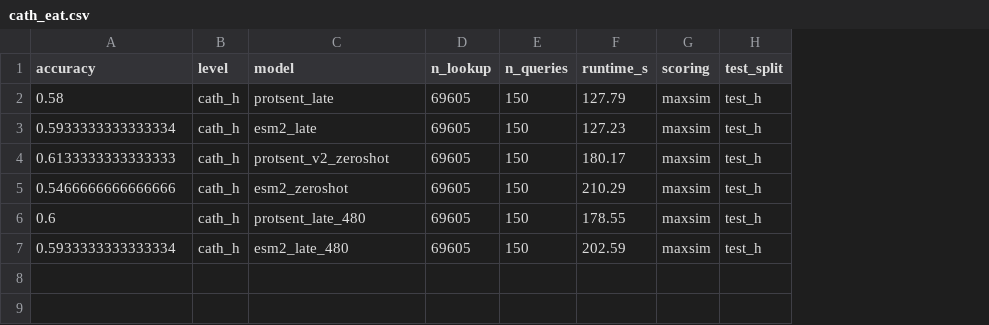
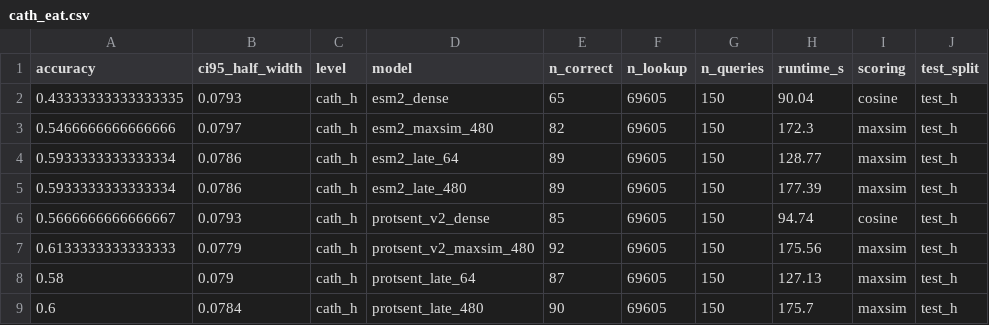
Before and after one commit to oriel9p/ProtSent, a CSV file: results/late_interaction/pilot_35m/benchmarks/cath_eat.csv, drawn as a sheet; removed rows and columns are numbered as before the commit, all else as after; the diff names each change by its address in the sheet, - before the commit and + after, or states it on an @@ line.

```diff
--- a/results/late_interaction/pilot_35m/benchmarks/cath_eat.csv
+++ b/results/late_interaction/pilot_35m/benchmarks/cath_eat.csv
+column B (ci95_half_width), rows 4-5: 0.0786 | 0.0786; rows 7-9: 0.0779 | 0.079 | 0.0784
+column E (n_correct), rows 4-5: 89 | 89; rows 7-9: 92 | 87 | 90
+row 2: 0.43333333333333335 | 0.0793 | cath_h | esm2_dense | 65 | 69605 | 150 | 90.04 | cosine | test_h
+row 3: 0.5466666666666666 | 0.0797 | cath_h | esm2_maxsim_480 | 82 | 69605 | 150 | 172.3 | maxsim | test_h
-A4 (accuracy): 0.58
+A4 (accuracy): 0.5933333333333334
-D4 (model): protsent_late
+D4 (model): esm2_late_64
-H4 (runtime_s): 127.79
+H4 (runtime_s): 128.77
-D5 (model): esm2_late
+D5 (model): esm2_late_480
-H5 (runtime_s): 127.23
+H5 (runtime_s): 177.39
+row 6: 0.5666666666666667 | 0.0793 | cath_h | protsent_v2_dense | 85 | 69605 | 150 | 94.74 | cosine | test_h
-D7 (model): protsent_v2_zeroshot
+D7 (model): protsent_v2_maxsim_480
-H7 (runtime_s): 180.17
+H7 (runtime_s): 175.56
-A8 (accuracy): 0.5466666666666666
+A8 (accuracy): 0.58
-D8 (model): esm2_zeroshot
+D8 (model): protsent_late_64
-H8 (runtime_s): 210.29
+H8 (runtime_s): 127.13
-H9 (runtime_s): 178.55
+H9 (runtime_s): 175.7
-row 7: 0.5933333333333334 | cath_h | esm2_late_480 | 69605 | 150 | 202.59 | maxsim | test_h
```
Also changed, not shown: 11 other files.
